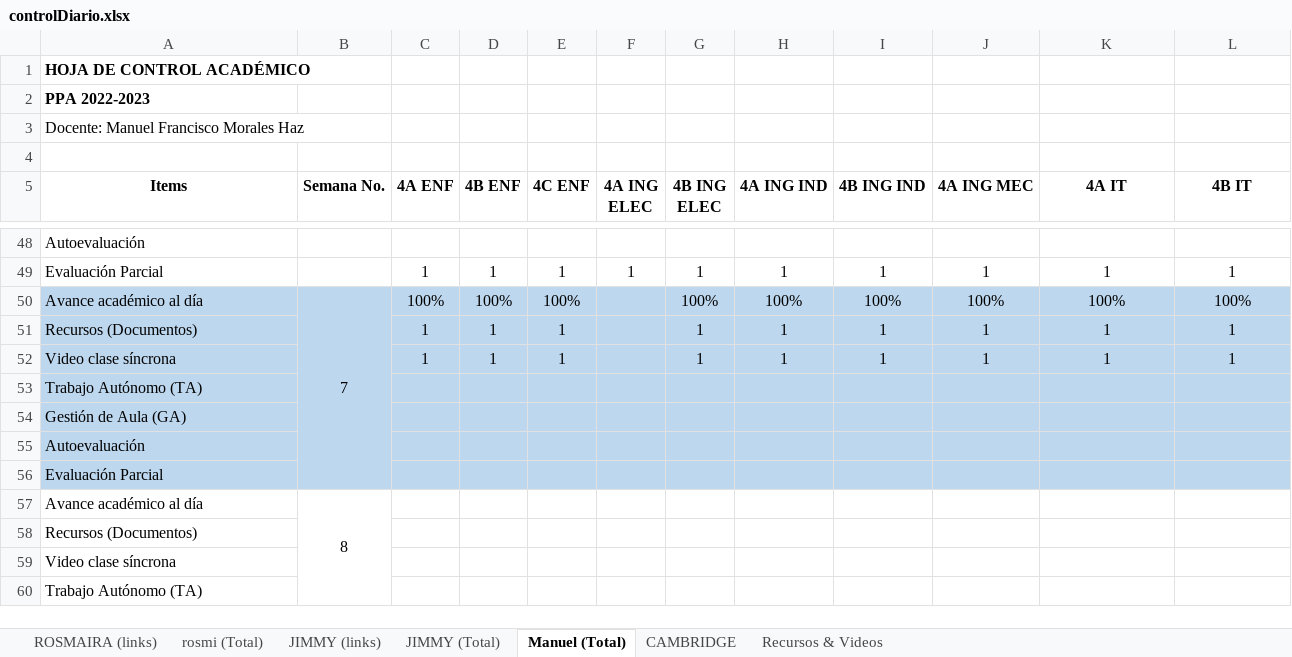
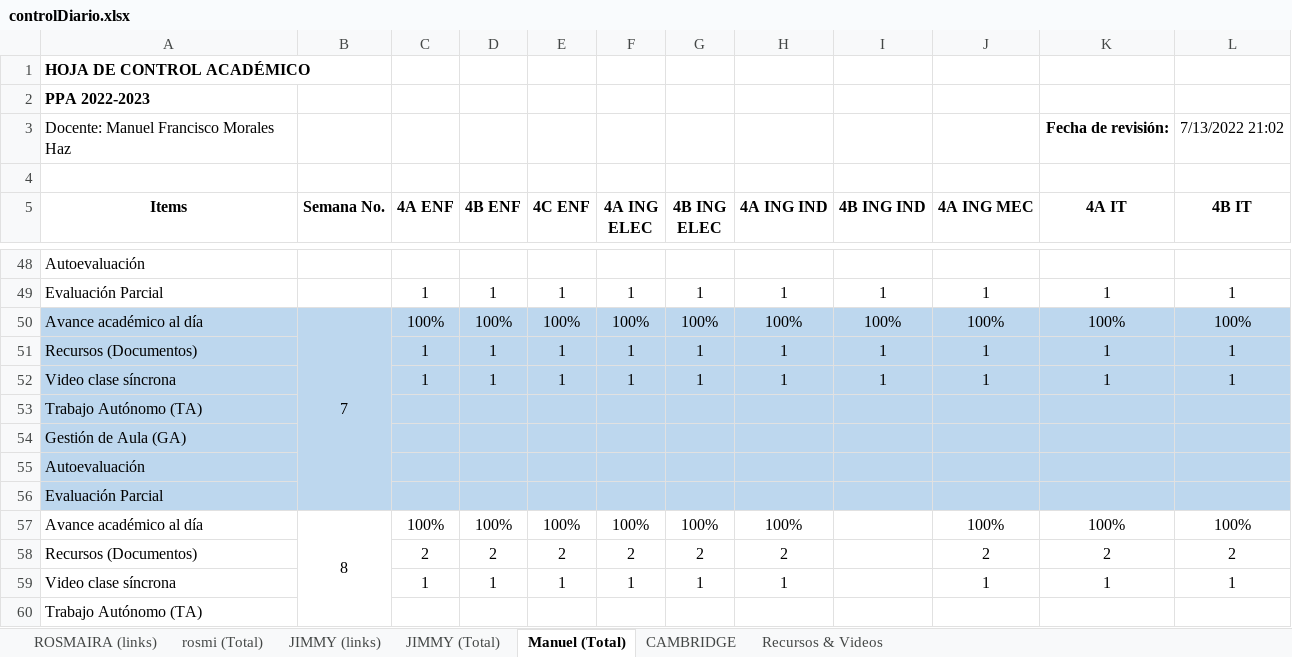
Before and after one commit to vanlarsen/coord_ingles_iv, an Excel workbook: controlDiario.xlsx, sheet Manuel (Total), drawn as a sheet; only a part is shown, gaps mark what is left out; values as stored, in another font and other column widths than the file's, no borders; removed rows and columns are numbered as before the commit, all else as after; the diff names each change by its address in the sheet, - before the commit and + after, or states it on an @@ line.

```diff
--- a/controlDiario.xlsx (sheet Manuel (Total))
+++ b/controlDiario.xlsx (sheet Manuel (Total))
-K3 (4A IT): (empty)
+K3 (4A IT): Fecha de revisión:
-L3 (4B IT): (empty)
+L3 (4B IT): 7/13/2022 21:02
-F50 (4A ING ELEC): (empty)
+F50 (4A ING ELEC): 100%
-F51:F52 (4A ING ELEC): (empty)
+F51:F52 (4A ING ELEC): 1
-row 57: Avance académico al día | 8
-row 58: Recursos (Documentos)
-row 59: Video clase síncrona
+row 57: Avance académico al día | 8 | 100% | 100% | 100% | 100% | 100% | 100% |  | 100% | 100% | 100%
+row 58: Recursos (Documentos) |  | 2 | 2 | 2 | 2 | 2 | 2 |  | 2 | 2 | 2
+row 59: Video clase síncrona |  | 1 | 1 | 1 | 1 | 1 | 1 |  | 1 | 1 | 1
```
Also changed, not shown: sheet ROSMAIRA (links), sheet JIMMY (links), sheet rosmi (Total), sheet JIMMY (Total), informeMensualJulio2022.xlsx.
